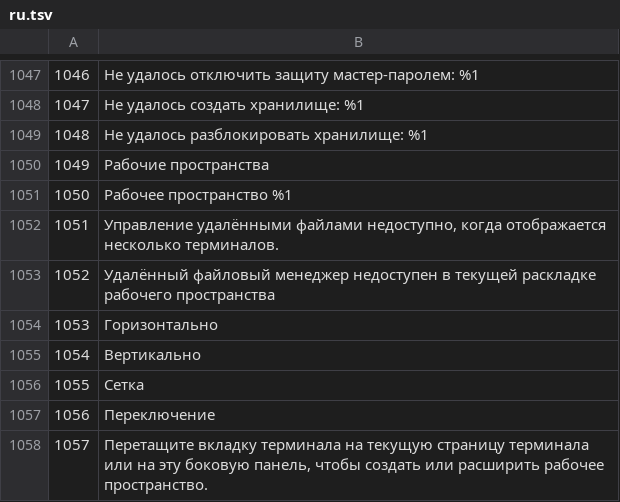
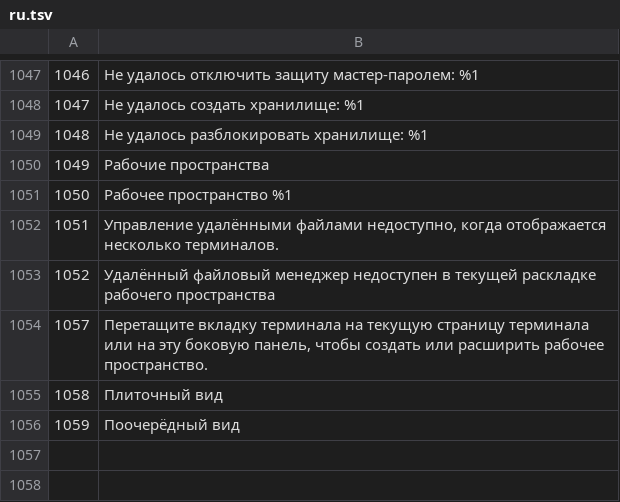
Before and after one commit to xiantuteng/Shellium, a TSV file: scripts/i18n/drafts/ru.tsv, drawn as a sheet; only a part is shown, gaps mark what is left out; removed rows and columns are numbered as before the commit, all else as after; the diff names each change by its address in the sheet, - before the commit and + after, or states it on an @@ line.

```diff
--- a/scripts/i18n/drafts/ru.tsv
+++ b/scripts/i18n/drafts/ru.tsv
-row 1054: 1053 | Горизонтально
-row 1055: 1054 | Вертикально
-row 1056: 1055 | Сетка
-row 1057: 1056 | Переключение
+row 1055: 1058 | Плиточный вид
+row 1056: 1059 | Поочерёдный вид
```
Also changed, not shown: scripts/i18n/drafts/de.tsv, scripts/i18n/drafts/fr.tsv, 27 other files.
